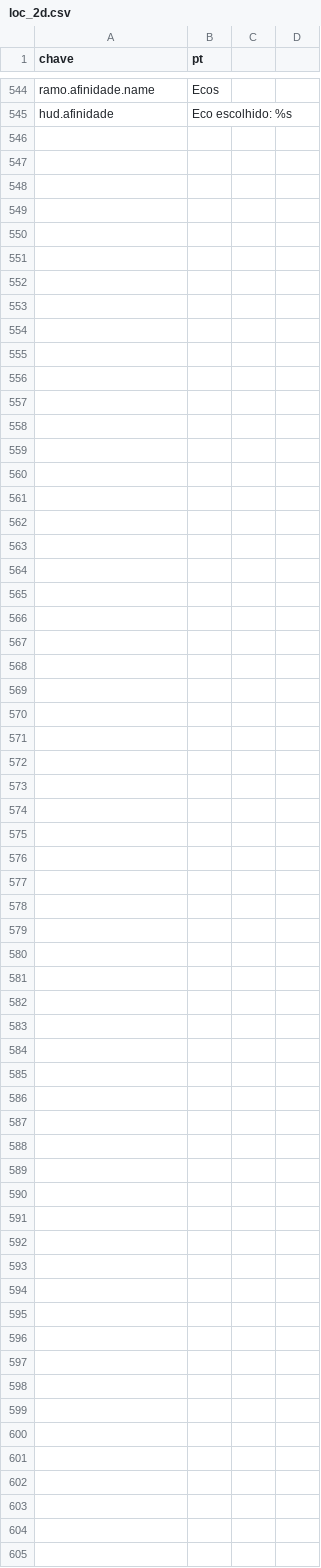
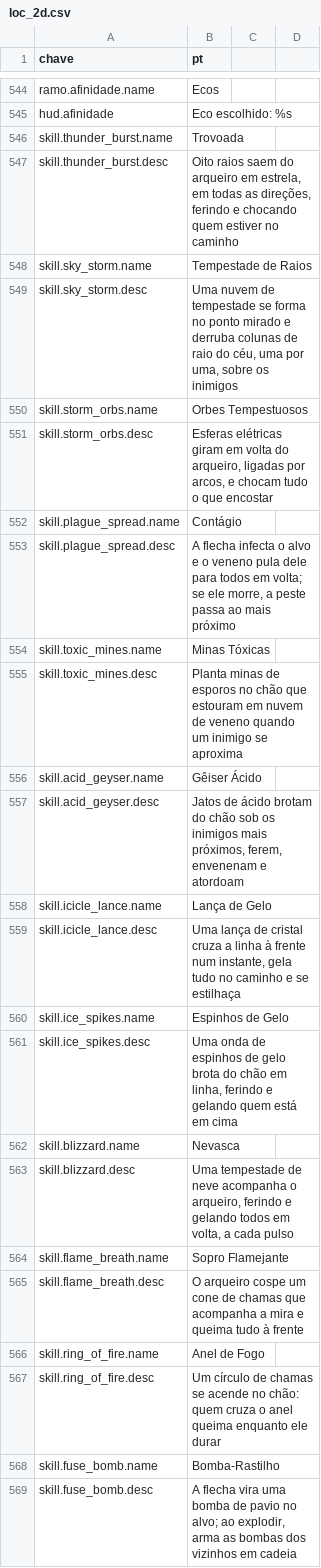
Before and after one commit to Willvinicius2/echoes-of-the-shatter, a CSV file: godot/data2d/loc_2d.csv, drawn as a sheet; only a part is shown, gaps mark what is left out.

```diff
--- a/godot/data2d/loc_2d.csv
+++ b/godot/data2d/loc_2d.csv
@@ -545 +545,25 @@ ramo.afinidade.name,Ecos
 hud.afinidade,Eco escolhido: %s
+skill.thunder_burst.name,Trovoada
+skill.thunder_burst.desc,"Oito raios saem do arqueiro em estrela, em todas as direções, ferindo e chocando quem estiver no caminho"
+skill.sky_storm.name,Tempestade de Raios
+skill.sky_storm.desc,"Uma nuvem de tempestade se forma no ponto mirado e derruba colunas de raio do céu, uma por uma, sobre os inimigos"
+skill.storm_orbs.name,Orbes Tempestuosos
+skill.storm_orbs.desc,"Esferas elétricas giram em volta do arqueiro, ligadas por arcos, e chocam tudo o que encostar"
+skill.plague_spread.name,Contágio
+skill.plague_spread.desc,"A flecha infecta o alvo e o veneno pula dele para todos em volta; se ele morre, a peste passa ao mais próximo"
+skill.toxic_mines.name,Minas Tóxicas
+skill.toxic_mines.desc,"Planta minas de esporos no chão que estouram em nuvem de veneno quando um inimigo se aproxima"
+skill.acid_geyser.name,Gêiser Ácido
+skill.acid_geyser.desc,"Jatos de ácido brotam do chão sob os inimigos mais próximos, ferem, envenenam e atordoam"
+skill.icicle_lance.name,Lança de Gelo
+skill.icicle_lance.desc,"Uma lança de cristal cruza a linha à frente num instante, gela tudo no caminho e se estilhaça"
+skill.ice_spikes.name,Espinhos de Gelo
+skill.ice_spikes.desc,"Uma onda de espinhos de gelo brota do chão em linha, ferindo e gelando quem está em cima"
+skill.blizzard.name,Nevasca
+skill.blizzard.desc,"Uma tempestade de neve acompanha o arqueiro, ferindo e gelando todos em volta, a cada pulso"
+skill.flame_breath.name,Sopro Flamejante
+skill.flame_breath.desc,"O arqueiro cospe um cone de chamas que acompanha a mira e queima tudo à frente"
+skill.ring_of_fire.name,Anel de Fogo
+skill.ring_of_fire.desc,"Um círculo de chamas se acende no chão: quem cruza o anel queima enquanto ele durar"
+skill.fuse_bomb.name,Bomba-Rastilho
+skill.fuse_bomb.desc,"A flecha vira uma bomba de pavio no alvo; ao explodir, arma as bombas dos vizinhos em cadeia"
```
Also changed, not shown: godot/data2d/habilidades_arqueiro.csv, godot/data2d/habilidades_mira.csv, 32 other files.
